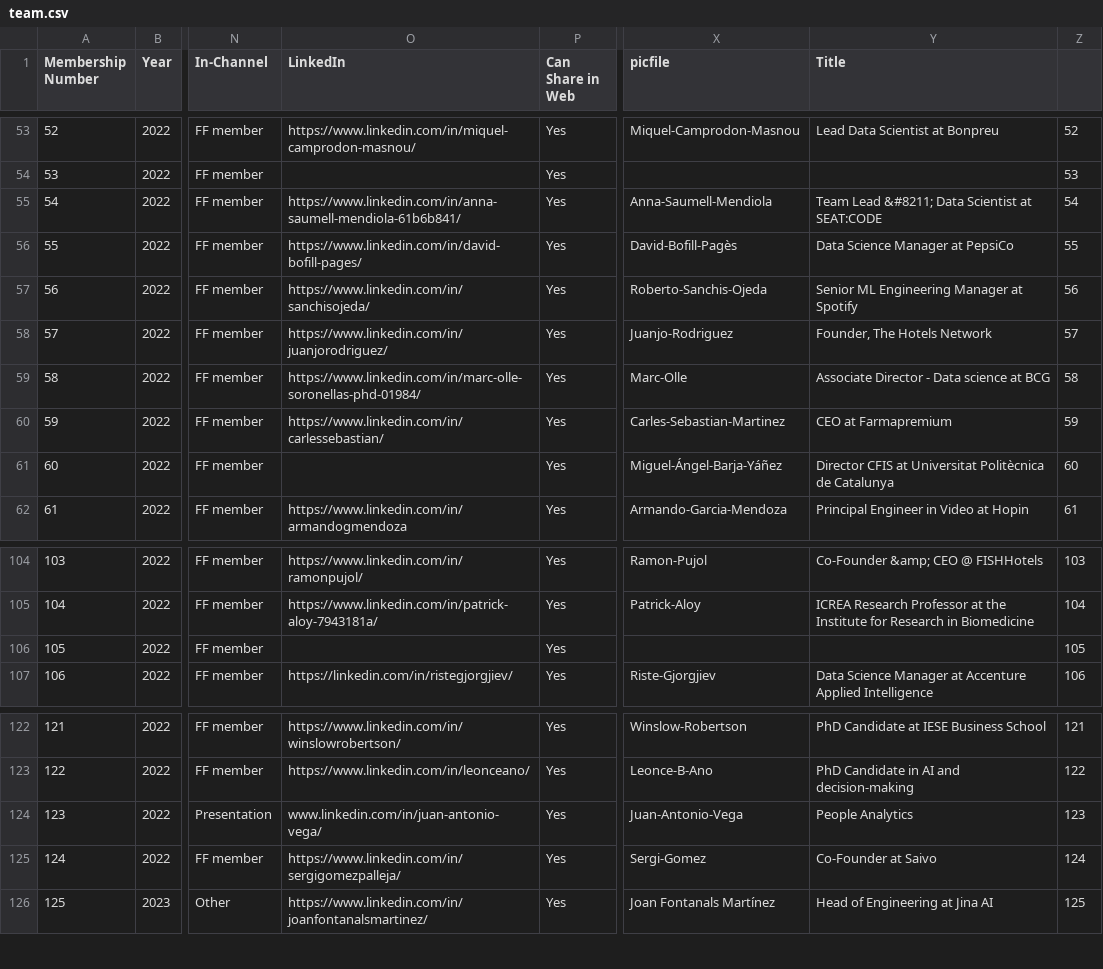
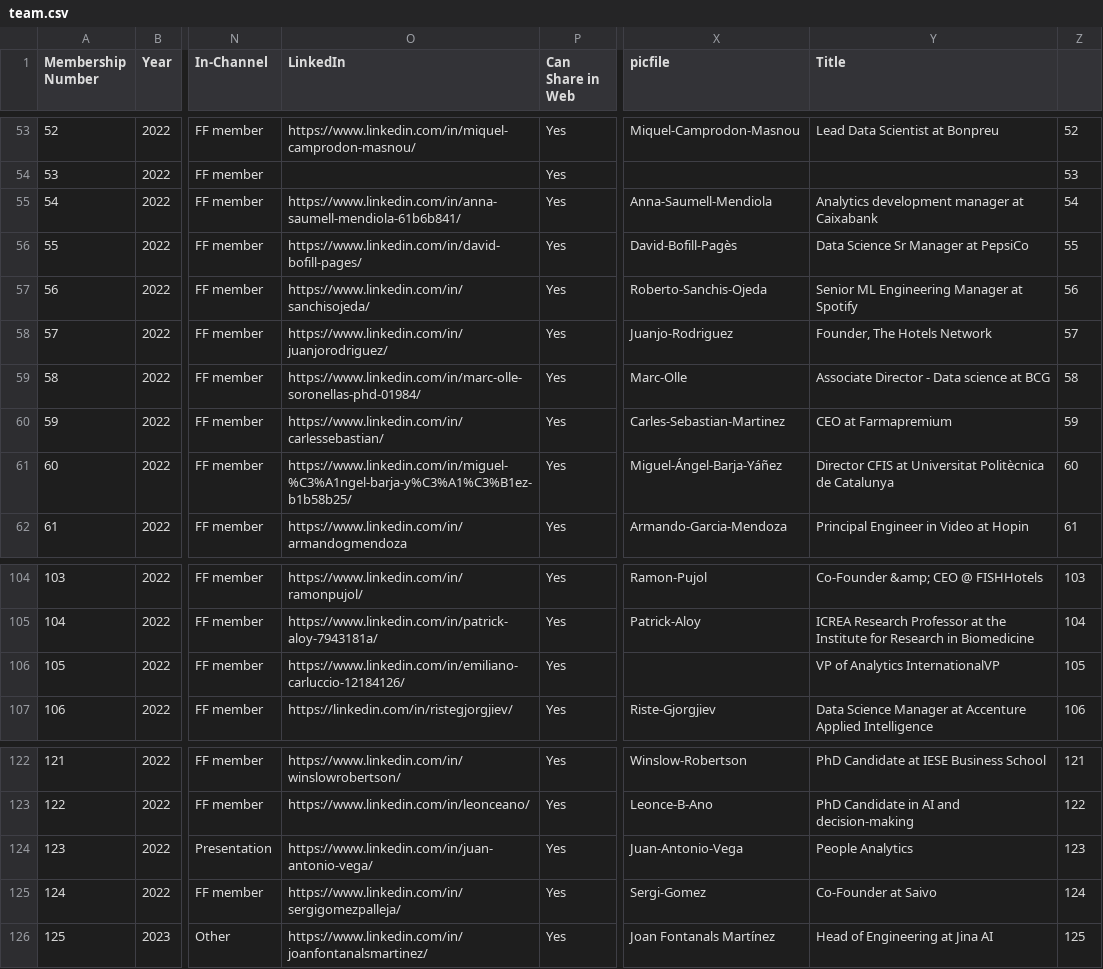
Before and after one commit to friquifund/website, a CSV file: _data/team.csv, drawn as a sheet; only a part is shown, gaps mark what is left out; the diff covers the shown part only; the diff names each change by its address in the sheet, - before the commit and + after, or states it on an @@ line.

Commit message:
Manual iteration to update members pictures and titles

```diff
--- a/_data/team.csv
+++ b/_data/team.csv
-Y55 (Title): Team Lead &#8211; Data Scientist at SEAT:CODE
+Y55 (Title): Analytics development manager at Caixabank
-Y56 (Title): Data Science Manager at PepsiCo
+Y56 (Title): Data Science Sr Manager at PepsiCo
-O61 (LinkedIn): (empty)
+O61 (LinkedIn): https://www.linkedin.com/in/miguel-%C3%A1ngel-barja-y%C3%A1%C3%B1ez-b1b58b25/
-O106 (LinkedIn): (empty)
+O106 (LinkedIn): https://www.linkedin.com/in/emiliano-carluccio-12184126/
-Y106 (Title): (empty)
+Y106 (Title): VP of Analytics InternationalVP
-O124 (LinkedIn): www.linkedin.com/in/juan-antonio-vega/
+O124 (LinkedIn): https://www.linkedin.com/in/juan-antonio-vega/
```
Also changed, not shown: 32 edited cells elsewhere in this file, 14 other files.
